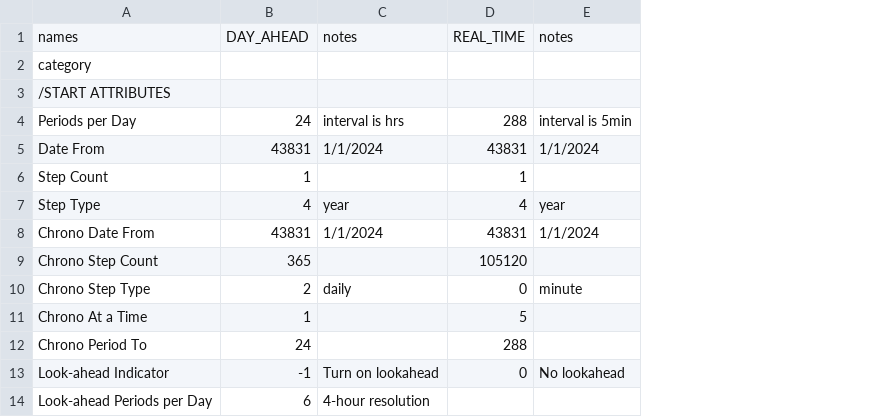
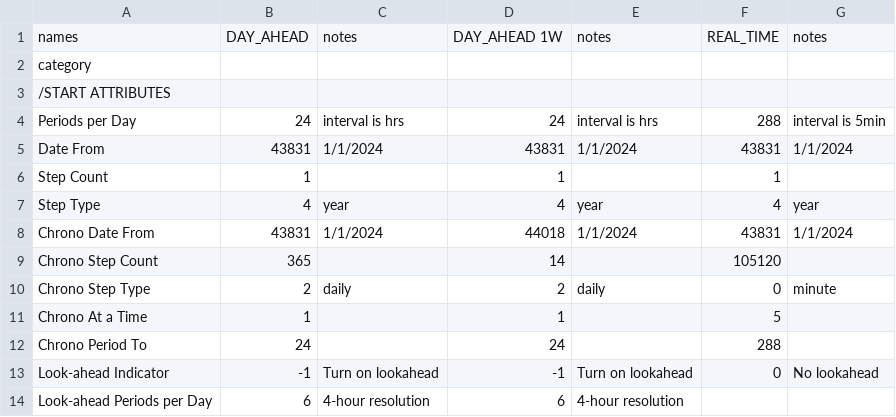
Before and after one commit to GridMod/RTS-GMLC, a CSV file: RTS_Data/FormattedData/PLEXOS/Create_PLEXOS_database/1-parse-SourceData/extra_inputs/import_horizons.csv, drawn as a sheet; the diff names each change by its address in the sheet, - before the commit and + after, or states it on an @@ line.

Commit message:
add horizon for 7/5 - 7/18

```diff
--- a/RTS_Data/FormattedData/PLEXOS/Create_PLEXOS_database/1-parse-SourceData/extra_inputs/import_horizons.csv
+++ b/RTS_Data/FormattedData/PLEXOS/Create_PLEXOS_database/1-parse-SourceData/extra_inputs/import_horizons.csv
+column D, rows 1-14: DAY_AHEAD 1W |  |  | 24 | 43831 | 1 | 4 | 44018 | 14 | 2 | 1 | 24 | -1 | 6
+column E, rows 1-14: notes |  |  | interval is hrs | 1/1/2024 |  | year | 1/1/2024 |  | daily |  |  | Turn on lookahead | 4-hour resolution
```
Also changed, not shown: RTS_Data/FormattedData/PLEXOS/Create_PLEXOS_database/1-parse-SourceData/extra_inputs/import_models.csv.
